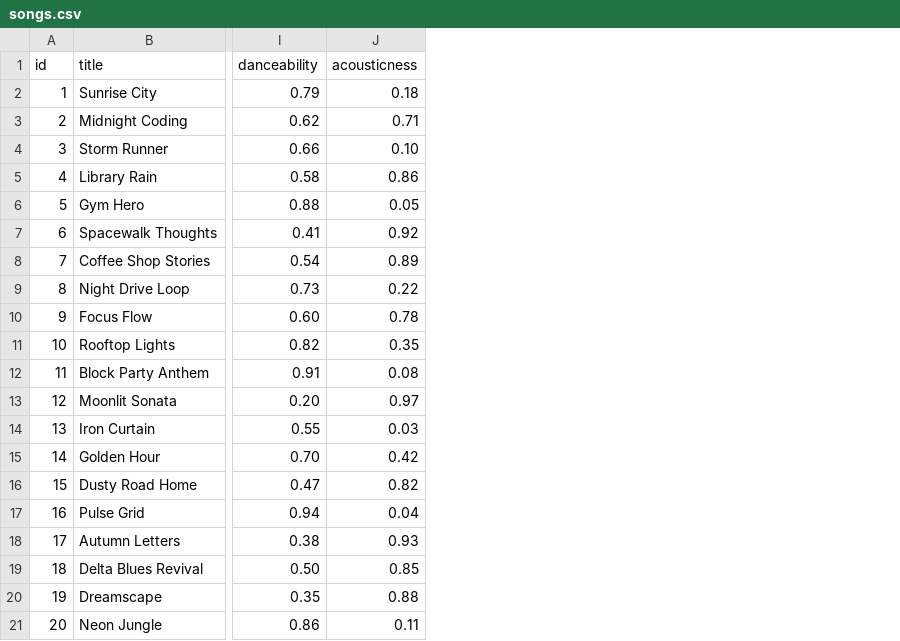
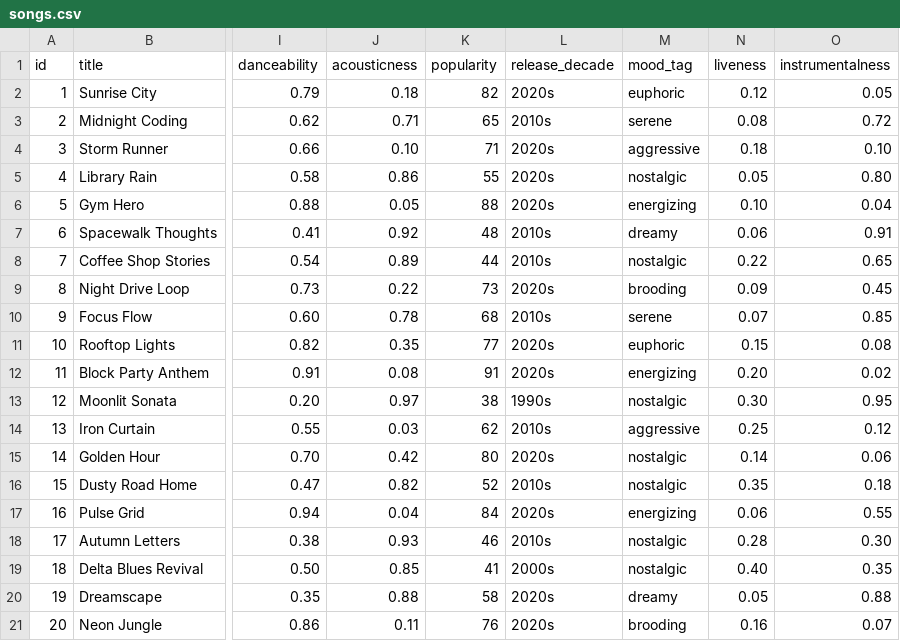
Before and after one commit to Davidyili230/ai110-module3show-musicrecommendersimulation-starter, a CSV file: data/songs.csv, drawn as a sheet; only a part is shown, gaps mark what is left out; the diff names each change by its address in the sheet, - before the commit and + after, or states it on an @@ line.

```diff
--- a/data/songs.csv
+++ b/data/songs.csv
+column K (popularity), rows 2-21: 82 | 65 | 71 | 55 | 88 | 48 | 44 | 73 | 68 | 77 | 91 | 38 | 62 | 80 | 52 | 84 | 46 | 41 | 58 | 76
+column L (release_decade), rows 2-21: 2020s | 2010s | 2020s | 2020s | 2020s | 2010s | 2010s | 2020s | 2010s | 2020s | 2020s | 1990s | 2010s | 2020s | 2010s | 2020s | 2010s | 2000s | 2020s | 2020s
+column M (mood_tag), rows 2-21: euphoric | serene | aggressive | nostalgic | energizing | dreamy | nostalgic | brooding | serene | euphoric | energizing | nostalgic | aggressive | nostalgic | nostalgic | energizing | nostalgic | nostalgic | dreamy | brooding
+column N (liveness), rows 2-21: 0.12 | 0.08 | 0.18 | 0.05 | 0.10 | 0.06 | 0.22 | 0.09 | 0.07 | 0.15 | 0.20 | 0.30 | 0.25 | 0.14 | 0.35 | 0.06 | 0.28 | 0.40 | 0.05 | 0.16
+column O (instrumentalness), rows 2-21: 0.05 | 0.72 | 0.10 | 0.80 | 0.04 | 0.91 | 0.65 | 0.45 | 0.85 | 0.08 | 0.02 | 0.95 | 0.12 | 0.06 | 0.18 | 0.55 | 0.30 | 0.35 | 0.88 | 0.07
```
Also changed, not shown: 4 other files.
